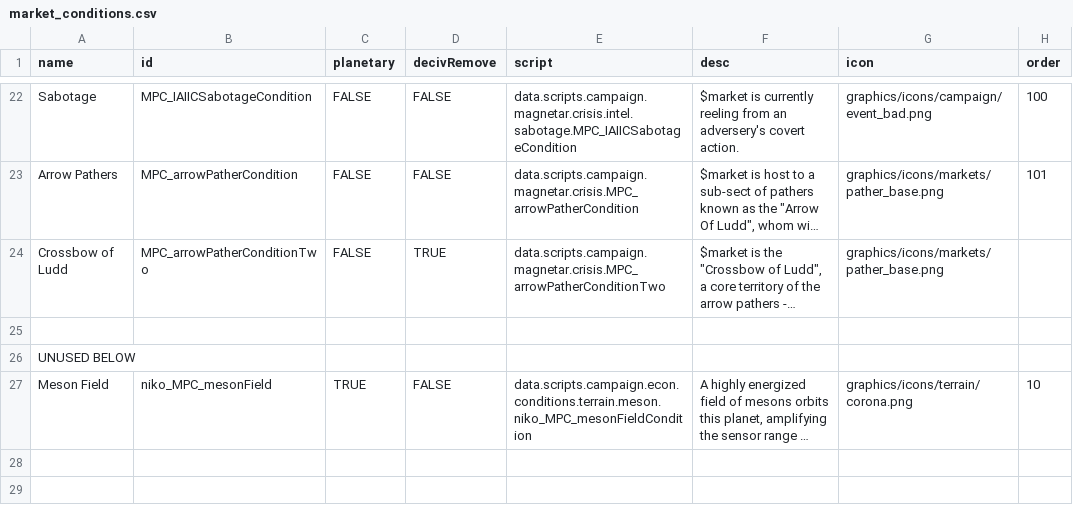
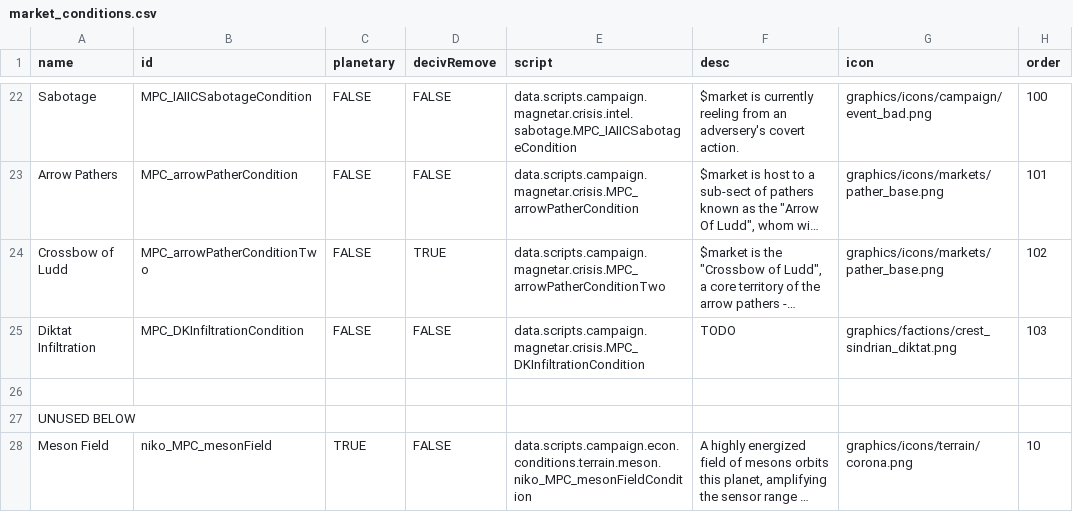
Before and after one commit to nikothedude/MorePlanetaryConditions, a CSV file: data/campaign/market_conditions.csv, drawn as a sheet; only a part is shown, gaps mark what is left out; long unchanged cells end in …; the diff names each change by its address in the sheet, - before the commit and + after, or states it on an @@ line.

```diff
--- a/data/campaign/market_conditions.csv
+++ b/data/campaign/market_conditions.csv
-H24 (order): (empty)
+H24 (order): 102
+row 25: Diktat Infiltration | MPC_DKInfiltrationCondition | FALSE | FALSE | data.scripts.campaign.magnetar.crisis.MPC_DKInfiltrationCondition | TODO | graphics/factions/crest_sindrian_diktat.png | 103
```
Also changed, not shown: 11 other files.
